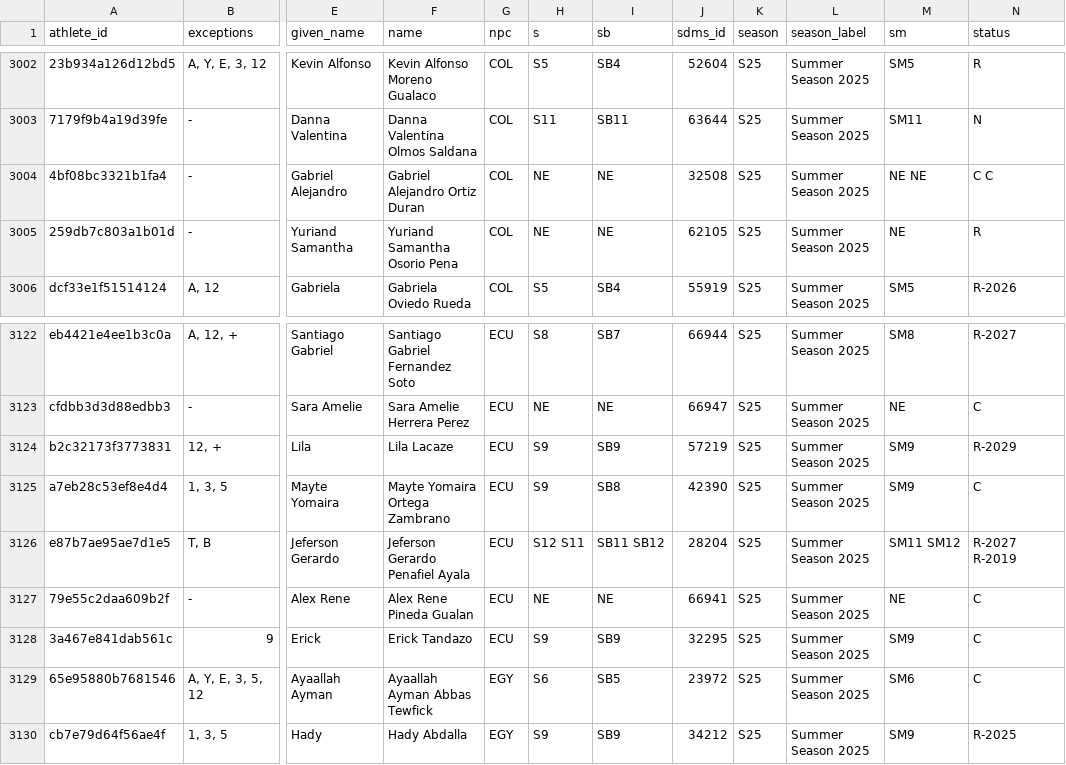
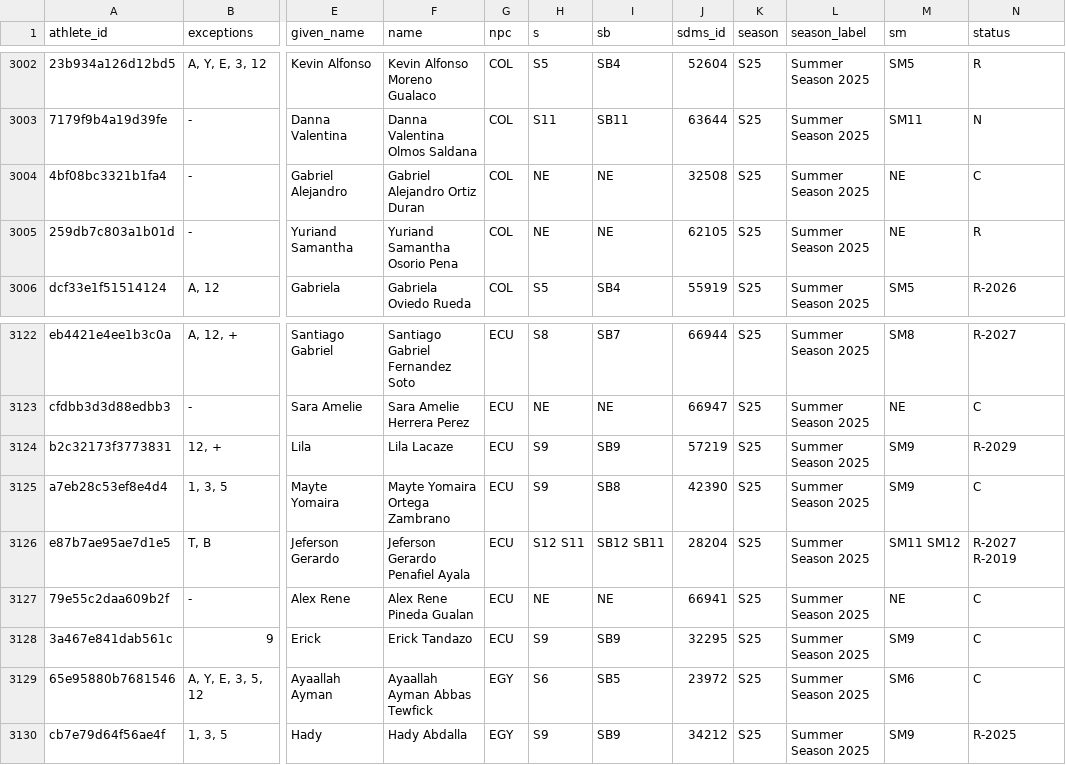
Before and after one commit to OpenWaterXT/1, a CSV file: data/latest.csv, drawn as a sheet; only a part is shown, gaps mark what is left out; the diff names each change by its address in the sheet, - before the commit and + after, or states it on an @@ line.

```diff
--- a/data/latest.csv
+++ b/data/latest.csv
-M3004 (sm): NE NE
+M3004 (sm): NE
-N3004 (status): C C
+N3004 (status): C
-I3126 (sb): SB11 SB12
+I3126 (sb): SB12 SB11
```
Also changed, not shown: data/seasons/S25.csv, 3 other files.
